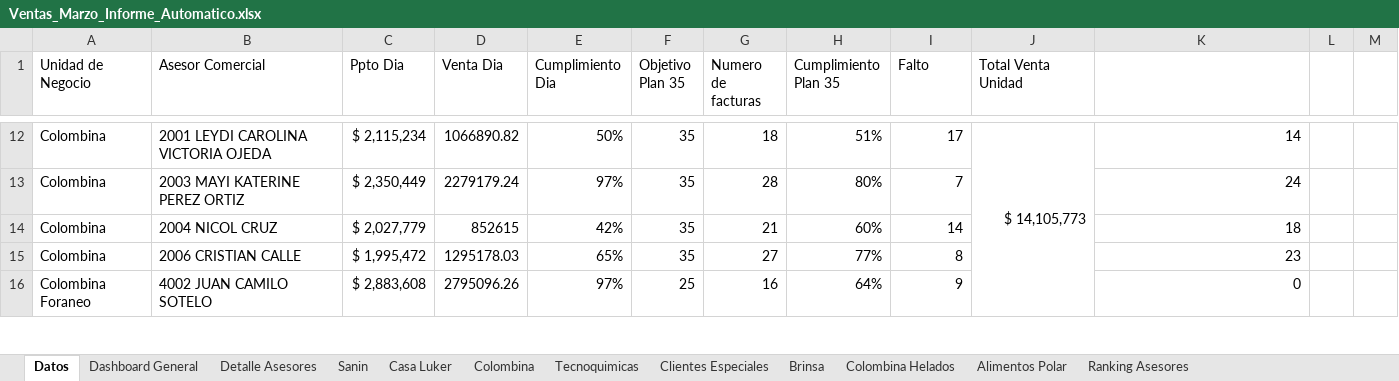
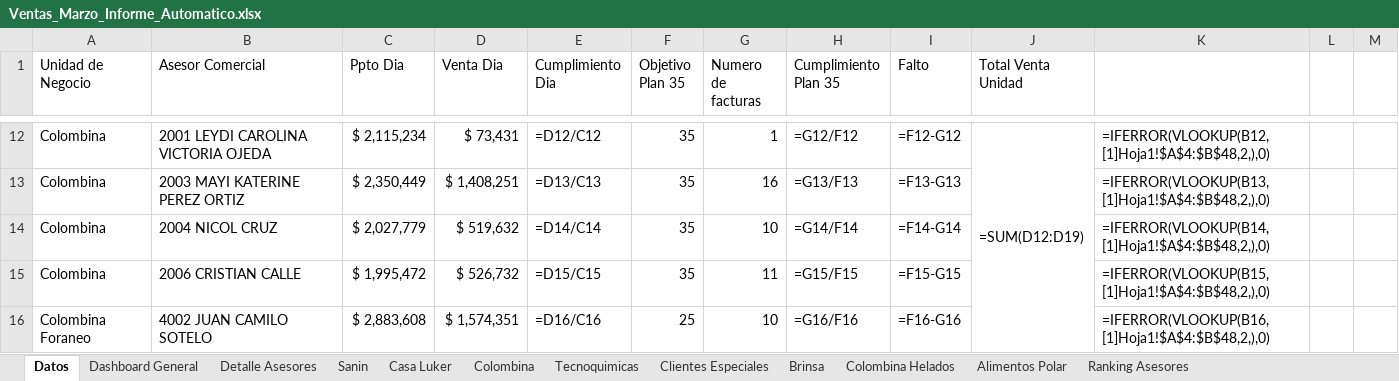
Before and after one commit to Duvan0417/Auto_Easy, an Excel workbook: Plantilla/Ventas_Marzo_Informe_Automatico.xlsx, sheet Datos, drawn as a sheet; only a part is shown, gaps mark what is left out; values as stored, in another font and other column widths than the file's, no cell formats; formulas without a stored value are shown as written; the diff covers the shown part only; the diff names each change by its address in the sheet, - before the commit and + after, or states it on an @@ line.

```diff
--- a/Plantilla/Ventas_Marzo_Informe_Automatico.xlsx (sheet Datos)
+++ b/Plantilla/Ventas_Marzo_Informe_Automatico.xlsx (sheet Datos)
-D12 (Venta Dia): 1066890.82
+D12 (Venta Dia): $ 73,431
-E12 (Cumplimiento Dia): 50%
+E12 (Cumplimiento Dia): =D12/C12
-G12 (Numero de facturas): 18
+G12 (Numero de facturas): 1
-H12 (Cumplimiento Plan 35): 51%
+H12 (Cumplimiento Plan 35): =G12/F12
-I12 (Falto): 17
+I12 (Falto): =F12-G12
-J12 (Total Venta Unidad): $ 14,105,773
+J12 (Total Venta Unidad): =SUM(D12:D19)
-K12: 14
+K12: =IFERROR(VLOOKUP(B12,[1]Hoja1!$A$4:$B$48,2,),0)
-D13 (Venta Dia): 2279179.24
+D13 (Venta Dia): $ 1,408,251
-E13 (Cumplimiento Dia): 97%
+E13 (Cumplimiento Dia): =D13/C13
-G13 (Numero de facturas): 28
+G13 (Numero de facturas): 16
-H13 (Cumplimiento Plan 35): 80%
+H13 (Cumplimiento Plan 35): =G13/F13
-I13 (Falto): 7
+I13 (Falto): =F13-G13
-K13: 24
+K13: =IFERROR(VLOOKUP(B13,[1]Hoja1!$A$4:$B$48,2,),0)
-D14 (Venta Dia): 852615
+D14 (Venta Dia): $ 519,632
-E14 (Cumplimiento Dia): 42%
+E14 (Cumplimiento Dia): =D14/C14
-G14 (Numero de facturas): 21
+G14 (Numero de facturas): 10
-H14 (Cumplimiento Plan 35): 60%
+H14 (Cumplimiento Plan 35): =G14/F14
-I14 (Falto): 14
+I14 (Falto): =F14-G14
-K14: 18
+K14: =IFERROR(VLOOKUP(B14,[1]Hoja1!$A$4:$B$48,2,),0)
-D15 (Venta Dia): 1295178.03
+D15 (Venta Dia): $ 526,732
-E15 (Cumplimiento Dia): 65%
+E15 (Cumplimiento Dia): =D15/C15
-G15 (Numero de facturas): 27
+G15 (Numero de facturas): 11
-H15 (Cumplimiento Plan 35): 77%
+H15 (Cumplimiento Plan 35): =G15/F15
-I15 (Falto): 8
+I15 (Falto): =F15-G15
-K15: 23
+K15: =IFERROR(VLOOKUP(B15,[1]Hoja1!$A$4:$B$48,2,),0)
-D16 (Venta Dia): 2795096.26
+D16 (Venta Dia): $ 1,574,351
-E16 (Cumplimiento Dia): 97%
+E16 (Cumplimiento Dia): =D16/C16
-G16 (Numero de facturas): 16
+G16 (Numero de facturas): 10
-H16 (Cumplimiento Plan 35): 64%
+H16 (Cumplimiento Plan 35): =G16/F16
-I16 (Falto): 9
+I16 (Falto): =F16-G16
-K16: 0
+K16: =IFERROR(VLOOKUP(B16,[1]Hoja1!$A$4:$B$48,2,),0)
```
Also changed, not shown: 1 added row, 1 removed row and 264 edited cells elsewhere in this sheet, sheet Detalle Asesores, sheet Sanin, sheet Colombina, sheet Casa Luker, sheet Brinsa, sheet Tecnoquimicas, 4 more sheets, cell formats, 14 other files.
